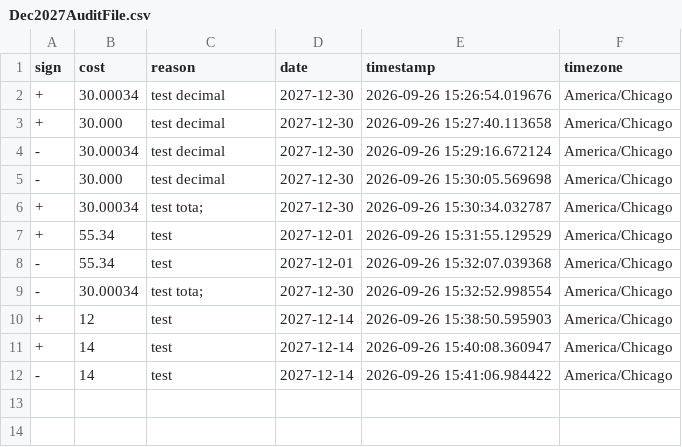
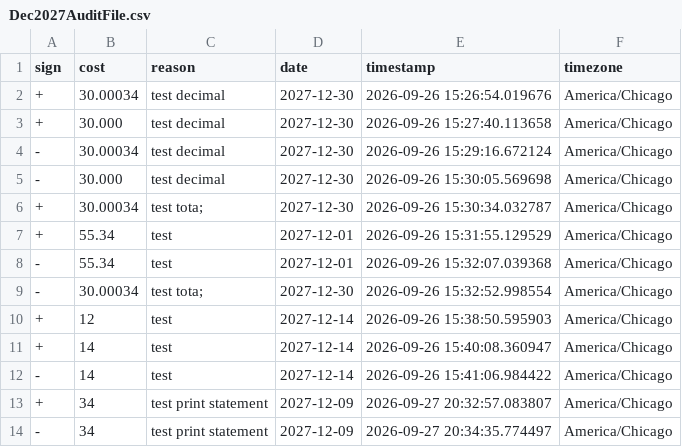
Before and after one commit to nithilak/monthly_expense_report, a CSV file: includes/2027Expenses/Dec2027AuditFile.csv, drawn as a sheet; the diff names each change by its address in the sheet, - before the commit and + after, or states it on an @@ line.

```diff
--- a/includes/2027Expenses/Dec2027AuditFile.csv
+++ b/includes/2027Expenses/Dec2027AuditFile.csv
+row 13: + | 34 | test print statement | 2027-12-09 | 2026-09-27 20:32:57.083807 | America/Chicago
+row 14: - | 34 | test print statement | 2027-12-09 | 2026-09-27 20:34:35.774497 | America/Chicago
```
Also changed, not shown: includes/2027Expenses/2027AuditFile.csv, includes/AuditFile.csv, 4 other files.
